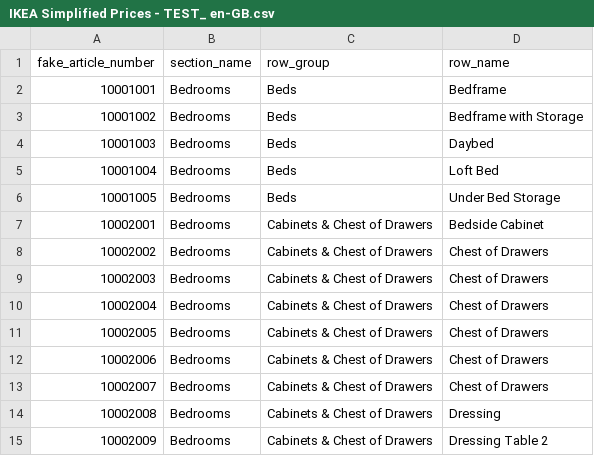
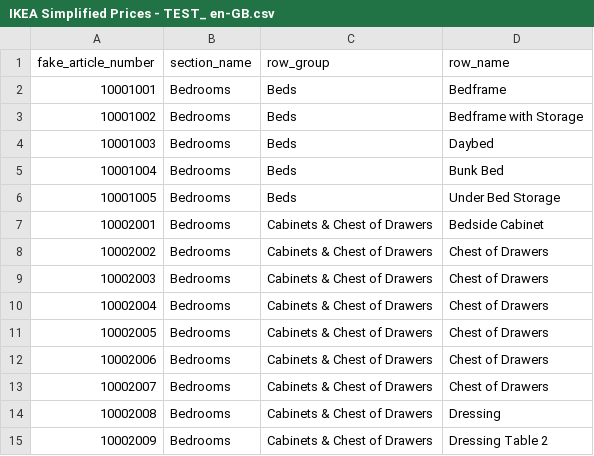
Before and after one commit to evansamek/test, a CSV file: IKEA Simplified Prices - TEST_ en-GB.csv, drawn as a sheet.

Commit message:
Loft -> Bunk Bed
Based on input from Tom

```diff
--- a/IKEA Simplified Prices - TEST_ en-GB.csv
+++ b/IKEA Simplified Prices - TEST_ en-GB.csv
@@ -4,3 +4,3 @@ fake_article_number,section_name,row_group,row_name
 10001003,Bedrooms,Beds,Daybed
-10001004,Bedrooms,Beds,Loft Bed
+10001004,Bedrooms,Beds,Bunk Bed
 10001005,Bedrooms,Beds,Under Bed Storage
```
